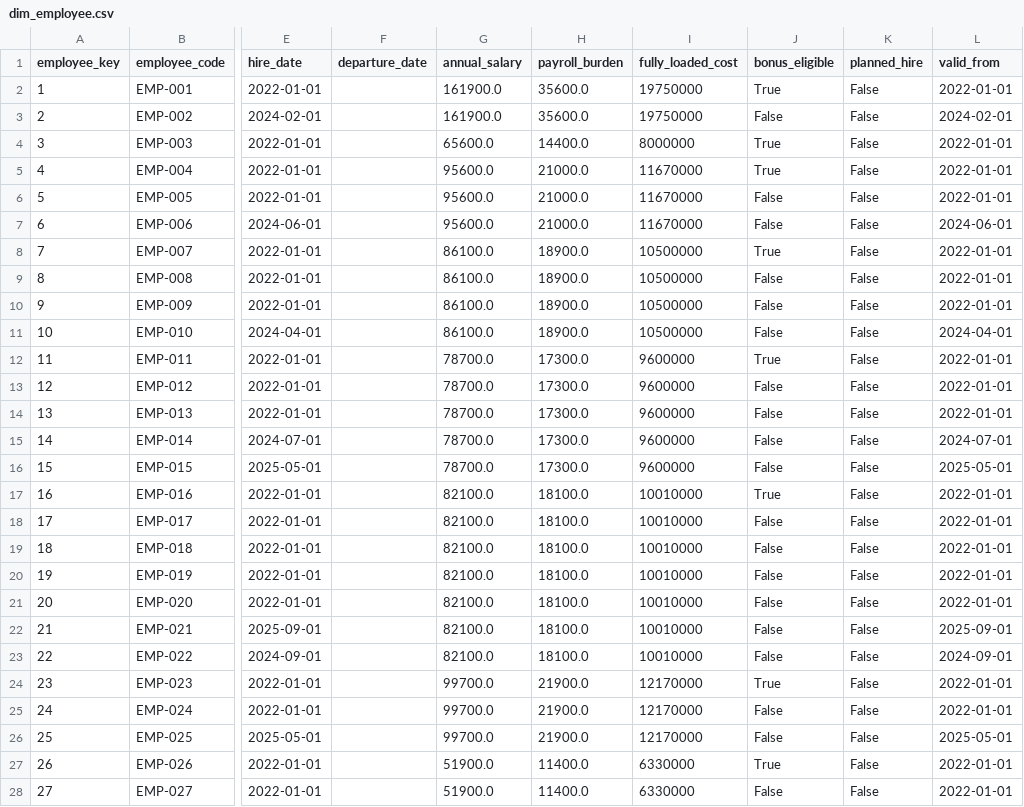
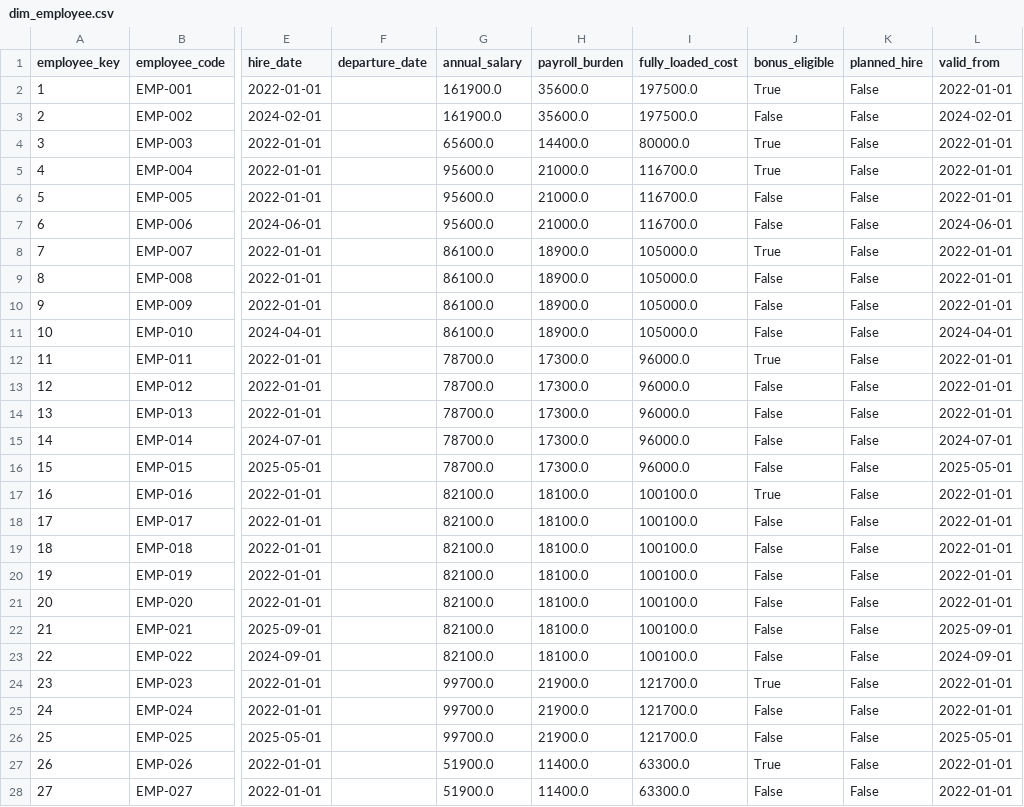
Before and after one commit to siddik-analytics/bellwether-fpa, a CSV file: samples/dim_employee.csv, drawn as a sheet; only a part is shown, gaps mark what is left out; the diff covers the shown part only; the diff names each change by its address in the sheet, - before the commit and + after, or states it on an @@ line.

```diff
--- a/samples/dim_employee.csv
+++ b/samples/dim_employee.csv
-I2:I3 (fully_loaded_cost): 19750000
+I2:I3 (fully_loaded_cost): 197500.0
-I4 (fully_loaded_cost): 8000000
+I4 (fully_loaded_cost): 80000.0
-I5:I7 (fully_loaded_cost): 11670000
+I5:I7 (fully_loaded_cost): 116700.0
-I8:I11 (fully_loaded_cost): 10500000
+I8:I11 (fully_loaded_cost): 105000.0
-I12:I16 (fully_loaded_cost): 9600000
+I12:I16 (fully_loaded_cost): 96000.0
-I17:I23 (fully_loaded_cost): 10010000
+I17:I23 (fully_loaded_cost): 100100.0
-I24:I26 (fully_loaded_cost): 12170000
+I24:I26 (fully_loaded_cost): 121700.0
-I27:I28 (fully_loaded_cost): 6330000
+I27:I28 (fully_loaded_cost): 63300.0
```
Also changed, not shown: 1 edited cell elsewhere in this file, samples/dim_wholesale_account.csv, 1 other file.
